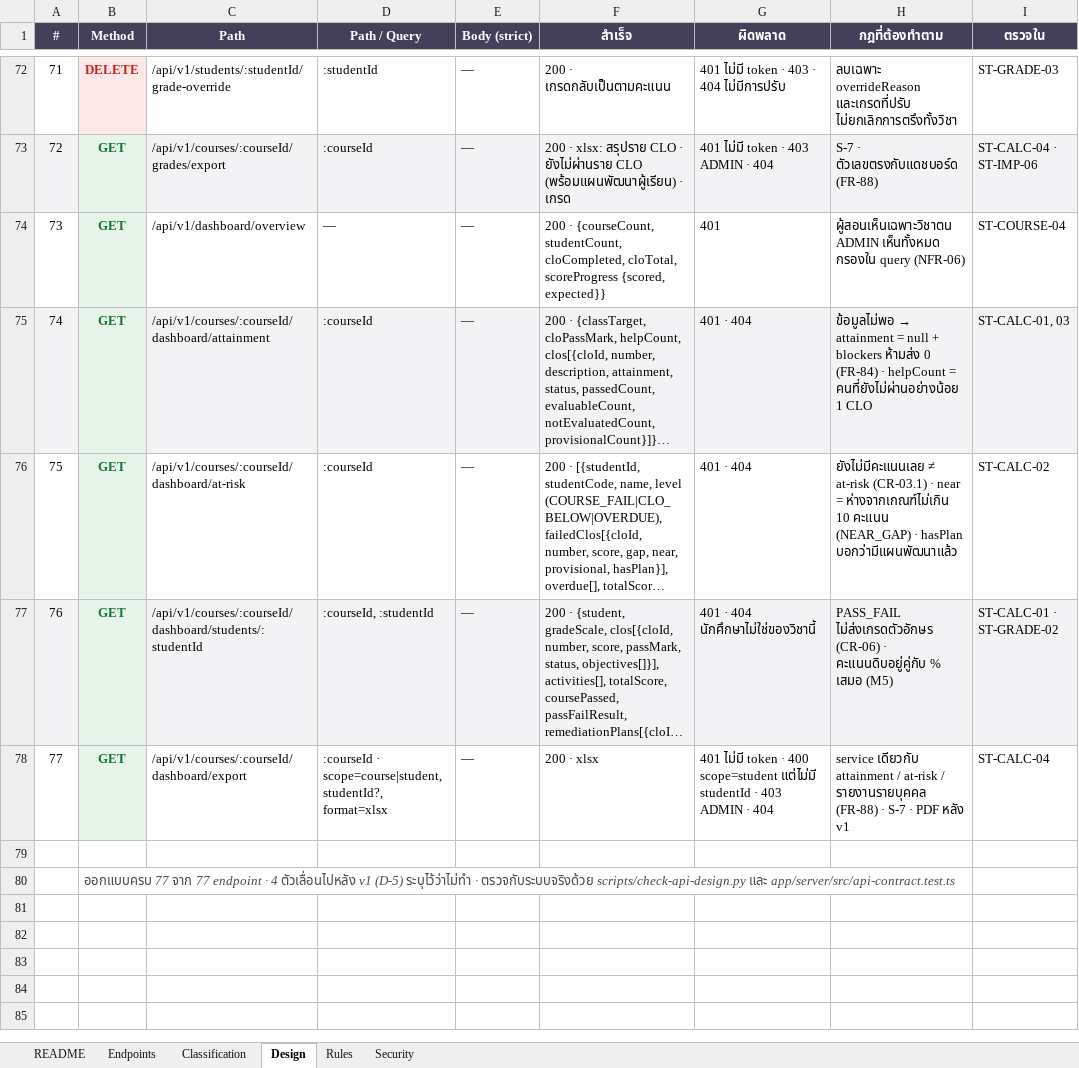
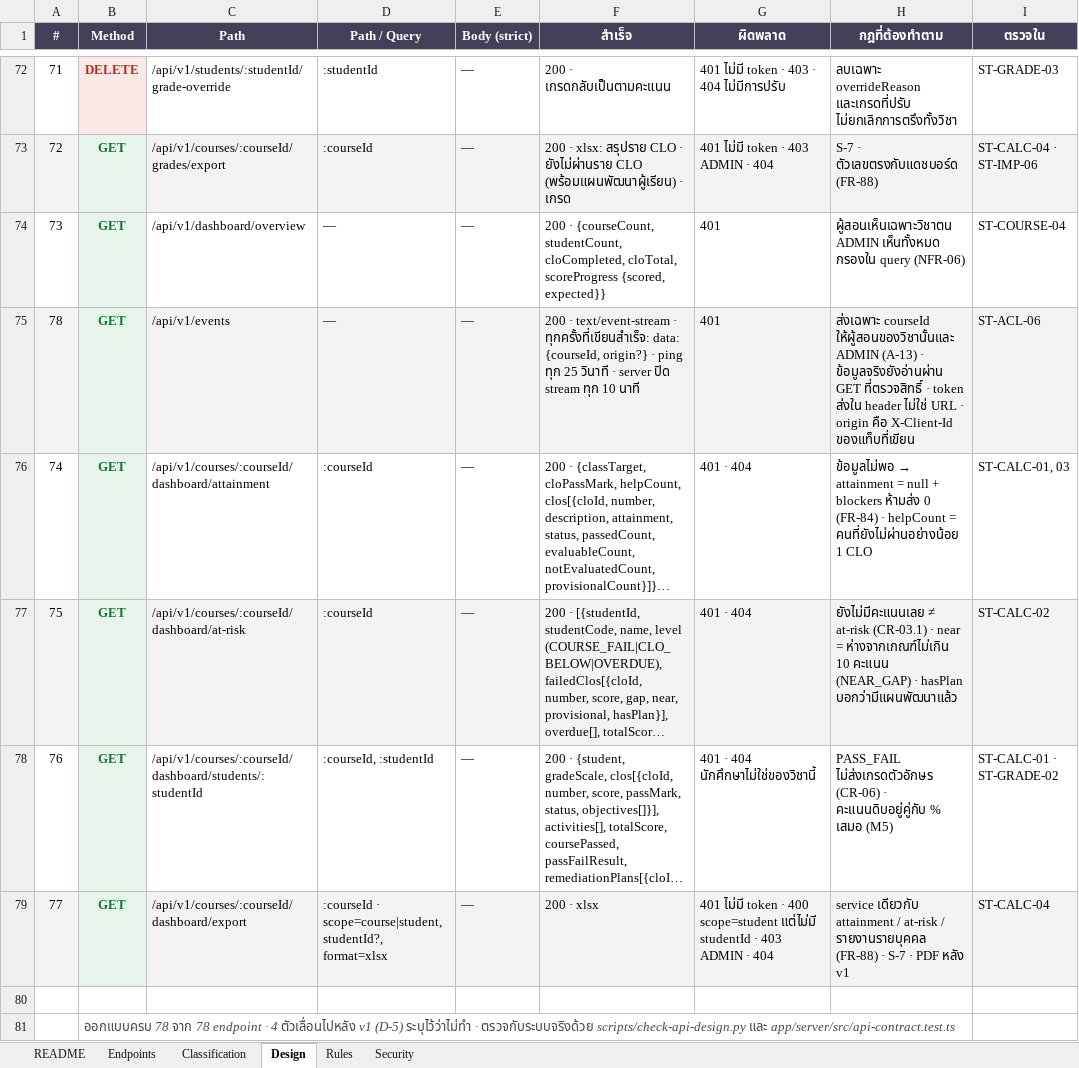
Before and after one commit to SIET-KMITL-INCEPTIO/CMAS-CLO, an Excel workbook: docs/excel/api/CMAS-API-Endpoints.xlsx, sheet Design, drawn as a sheet; only a part is shown, gaps mark what is left out; long unchanged cells end in …; values as stored, in another font and other column widths than the file's, no borders; addresses are those after the commit; the diff names each change by its address in the sheet, - before the commit and + after, or states it on an @@ line.

Commit message:
feat: implement live updates for course changes via Server-Sent Events

```diff
--- a/docs/excel/api/CMAS-API-Endpoints.xlsx (sheet Design)
+++ b/docs/excel/api/CMAS-API-Endpoints.xlsx (sheet Design)
+row 75: 78 | GET | /api/v1/events | — | — | 200 · text/event-stream · ทุกครั้งที่เขียนสำเร็จ: data: {courseId, origin?} · ping ทุก 25 วินาที · server ปิด stream ทุก 10 นาที | 401 | ส่งเฉพาะ courseId ให้ผู้สอนของวิชานั้นและ ADMIN (A-13) · ข้อมูลจริงยังอ่านผ่าน GET ที่ตรวจสิทธิ์ · token ส่งใน header ไม่ใช่ URL · origin คือ X-Client-Id ของแท็บที่เขียน | ST-ACL-06
-A76 fill: #F3F3F5
+A76 fill: none
-C76:I76 fill: #F3F3F5
+C76:I76 fill: none
-A77 fill: none
+A77 fill: #F3F3F5
-C77:I77 fill: none
+C77:I77 fill: #F3F3F5
-A78 fill: #F3F3F5
+A78 fill: none
-C78:I78 fill: #F3F3F5
+C78:I78 fill: none
-A79 fill: none
+A79 fill: #F3F3F5
-C79:I79 fill: none
+C79:I79 fill: #F3F3F5
-B81 (Method): ออกแบบครบ 77 จาก 77 endpoint ·…
+B81 (Method): ออกแบบครบ 78 จาก 78 endpoint ·…
```
Also changed, not shown: sheet Endpoints, 18 other files.
